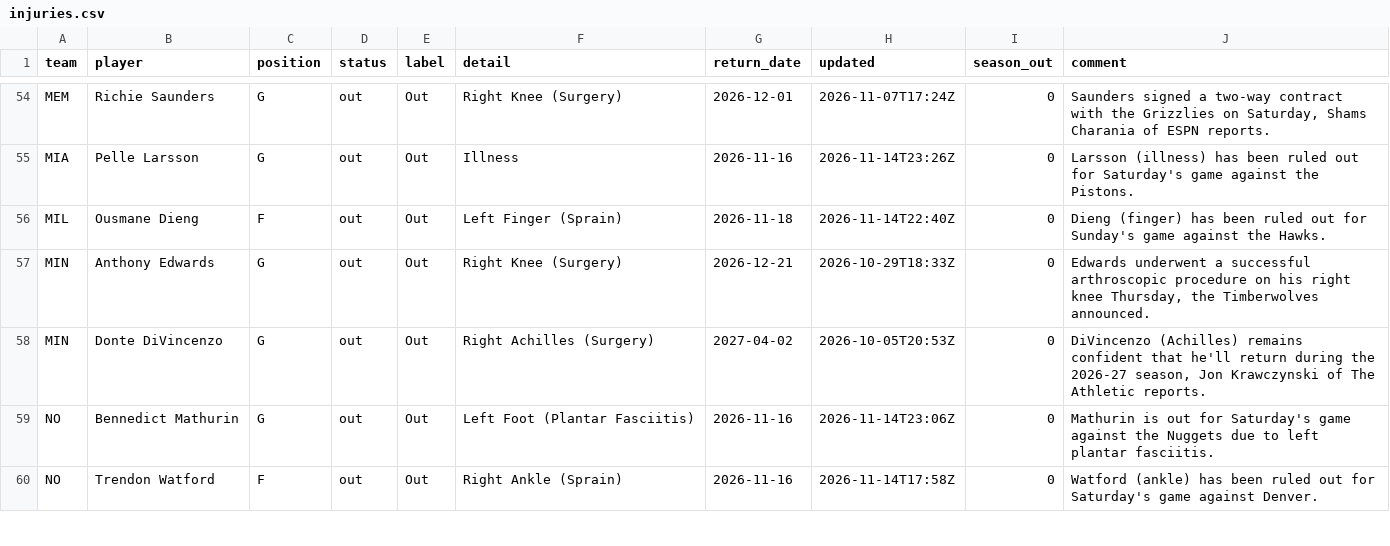
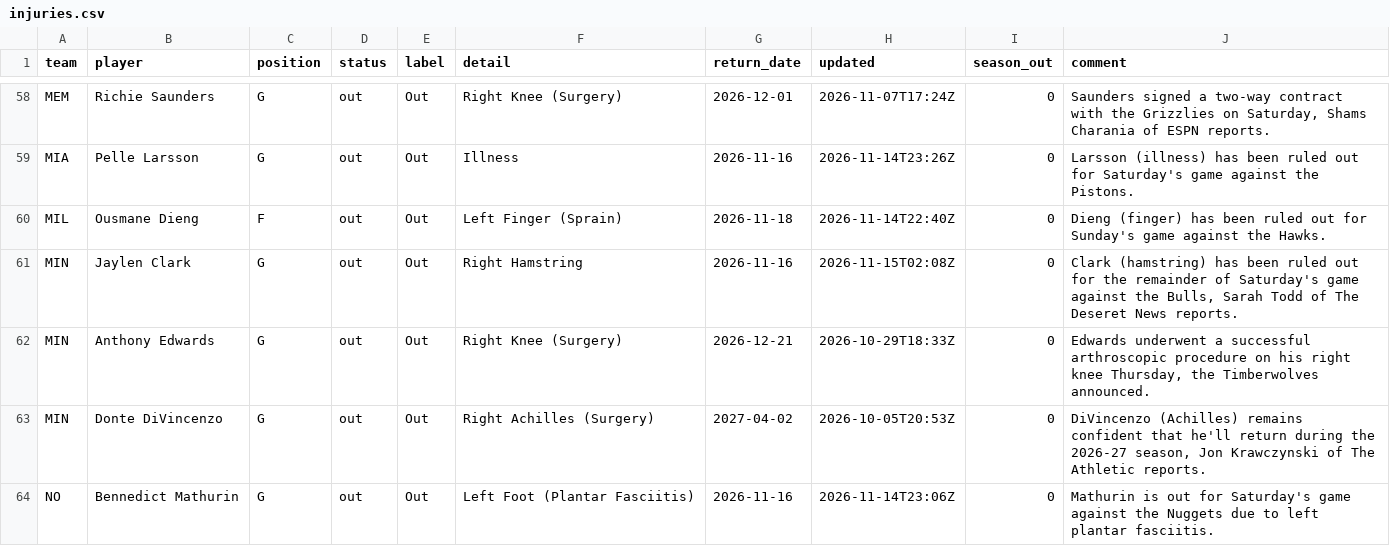
Before and after one commit to bwik4/Matchup-Lab, a CSV file: data/nba/injuries.csv, drawn as a sheet; only a part is shown, gaps mark what is left out; the shorter side is filled out with more unchanged rows; the diff covers the shown part only.

```diff
--- a/data/nba/injuries.csv
+++ b/data/nba/injuries.csv
@@ -56,2 +60,3 @@ MIA,Pelle Larsson,G,out,Out,Illness,2026-11-16,2026-11-14T23:26Z,0,Larsson (illn
 MIL,Ousmane Dieng,F,out,Out,Left Finger (Sprain),2026-11-18,2026-11-14T22:40Z,0,Dieng (finger) has been ruled out for Sunday's game against the Hawks.
+MIN,Jaylen Clark,G,out,Out,Right Hamstring,2026-11-16,2026-11-15T02:08Z,0,"Clark (hamstring) has been ruled out for the remainder of Saturday's game against the Bulls, Sarah Todd of The Deseret News reports."
 MIN,Anthony Edwards,G,out,Out,Right Knee (Surgery),2026-12-21,2026-10-29T18:33Z,0,"Edwards underwent a successful arthroscopic procedure on his right knee Thursday, the Timberwolves announced."
```
Also changed, not shown: 5 added rows, 1 removed row and 2 edited cells elsewhere in this file, data/injuries.csv.
